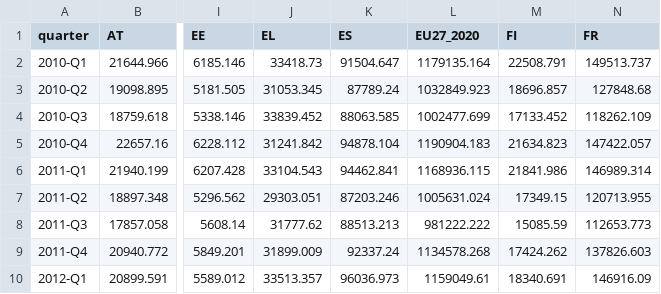
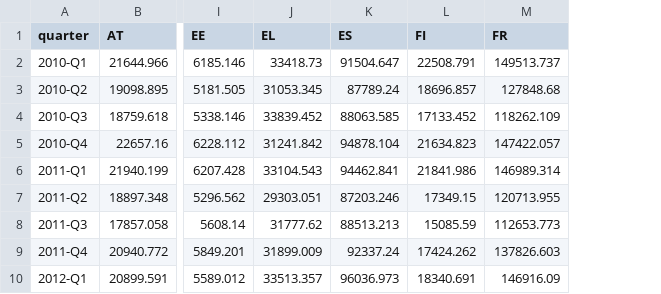
Before and after one commit to Liathan/dvProject, a CSV file: data/absolute.csv, drawn as a sheet; only a part is shown, gaps mark what is left out; the diff names each change by its address in the sheet, - before the commit and + after, or states it on an @@ line.

```diff
--- a/data/absolute.csv
+++ b/data/absolute.csv
-column L (EU27_2020), rows 2-10: 1179135.164 | 1032849.923 | 1002477.699 | 1190904.183 | 1168936.115 | 1005631.024 | 981222.222 | 1134578.268 | 1159049.61
```
Also changed, not shown: data/perCapita.csv, 3 other files.
